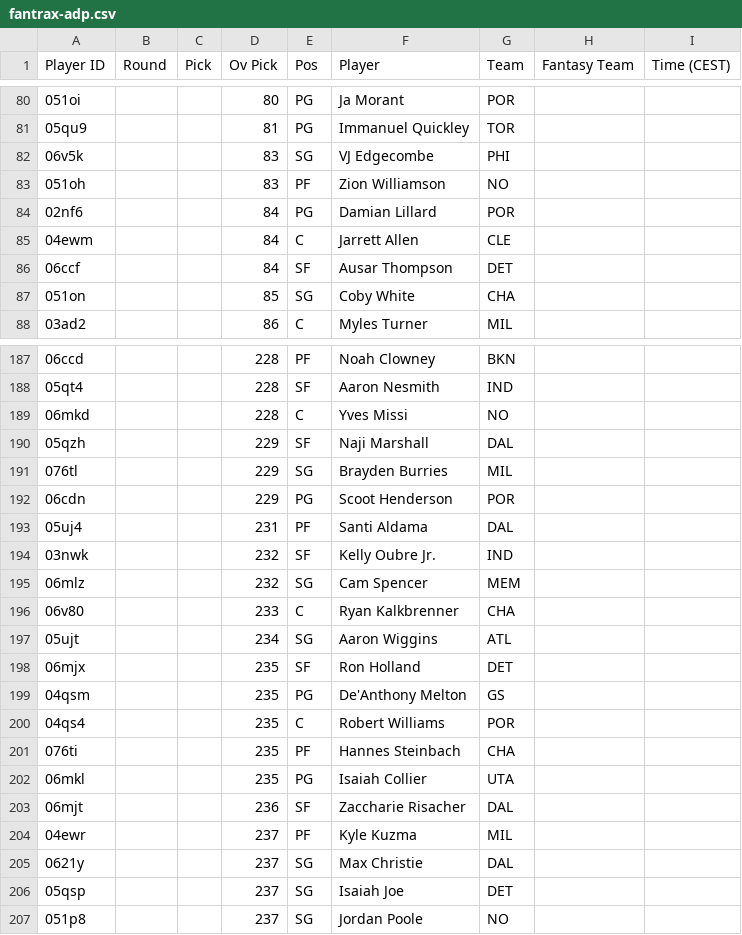
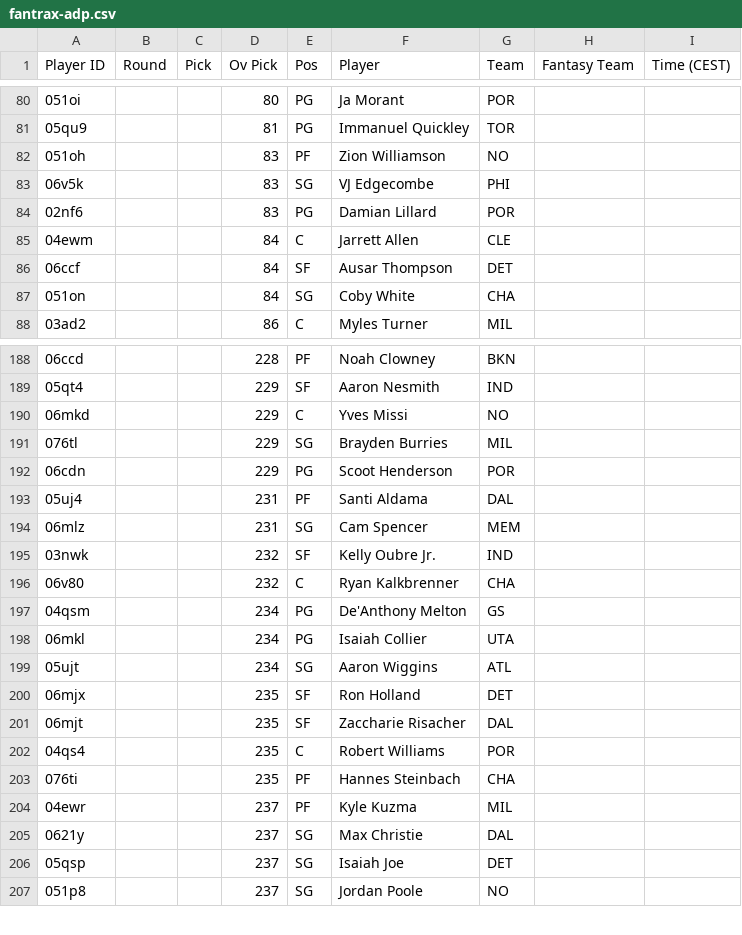
Before and after one commit to Pizzaratops/MFHFBs-NBA-Projections, a CSV file: data/fantrax-adp.csv, drawn as a sheet; only a part is shown, gaps mark what is left out; the diff covers the shown part only.

```diff
--- a/data/fantrax-adp.csv
+++ b/data/fantrax-adp.csv
@@ -81,8 +81,8 @@
 "05qu9","","","81","PG","Immanuel Quickley","TOR","",""
+"051oh","","","83","PF","Zion Williamson","NO","",""
 "06v5k","","","83","SG","VJ Edgecombe","PHI","",""
-"051oh","","","83","PF","Zion Williamson","NO","",""
-"02nf6","","","84","PG","Damian Lillard","POR","",""
+"02nf6","","","83","PG","Damian Lillard","POR","",""
 "04ewm","","","84","C","Jarrett Allen","CLE","",""
 "06ccf","","","84","SF","Ausar Thompson","DET","",""
-"051on","","","85","SG","Coby White","CHA","",""
+"051on","","","84","SG","Coby White","CHA","",""
 "03ad2","","","86","C","Myles Turner","MIL","",""
@@ -187,5 +188,4 @@
 "06ccd","","","228","PF","Noah Clowney","BKN","",""
-"05qt4","","","228","SF","Aaron Nesmith","IND","",""
-"06mkd","","","228","C","Yves Missi","NO","",""
-"05qzh","","","229","SF","Naji Marshall","DAL","",""
+"05qt4","","","229","SF","Aaron Nesmith","IND","",""
+"06mkd","","","229","C","Yves Missi","NO","",""
 "076tl","","","229","SG","Brayden Burries","MIL","",""
@@ -193,12 +193,12 @@
 "05uj4","","","231","PF","Santi Aldama","DAL","",""
+"06mlz","","","231","SG","Cam Spencer","MEM","",""
 "03nwk","","","232","SF","Kelly Oubre Jr.","IND","",""
-"06mlz","","","232","SG","Cam Spencer","MEM","",""
-"06v80","","","233","C","Ryan Kalkbrenner","CHA","",""
+"06v80","","","232","C","Ryan Kalkbrenner","CHA","",""
+"04qsm","","","234","PG","De'Anthony Melton","GS","",""
+"06mkl","","","234","PG","Isaiah Collier","UTA","",""
 "05ujt","","","234","SG","Aaron Wiggins","ATL","",""
 "06mjx","","","235","SF","Ron Holland","DET","",""
-"04qsm","","","235","PG","De'Anthony Melton","GS","",""
+"06mjt","","","235","SF","Zaccharie Risacher","DAL","",""
 "04qs4","","","235","C","Robert Williams","POR","",""
 "076ti","","","235","PF","Hannes Steinbach","CHA","",""
-"06mkl","","","235","PG","Isaiah Collier","UTA","",""
-"06mjt","","","236","SF","Zaccharie Risacher","DAL","",""
 "04ewr","","","237","PF","Kyle Kuzma","MIL","",""
```
Also changed, not shown: 5 added rows, 4 removed rows, 6 moved rows and 30 edited cells elsewhere in this file, 1 other file.
